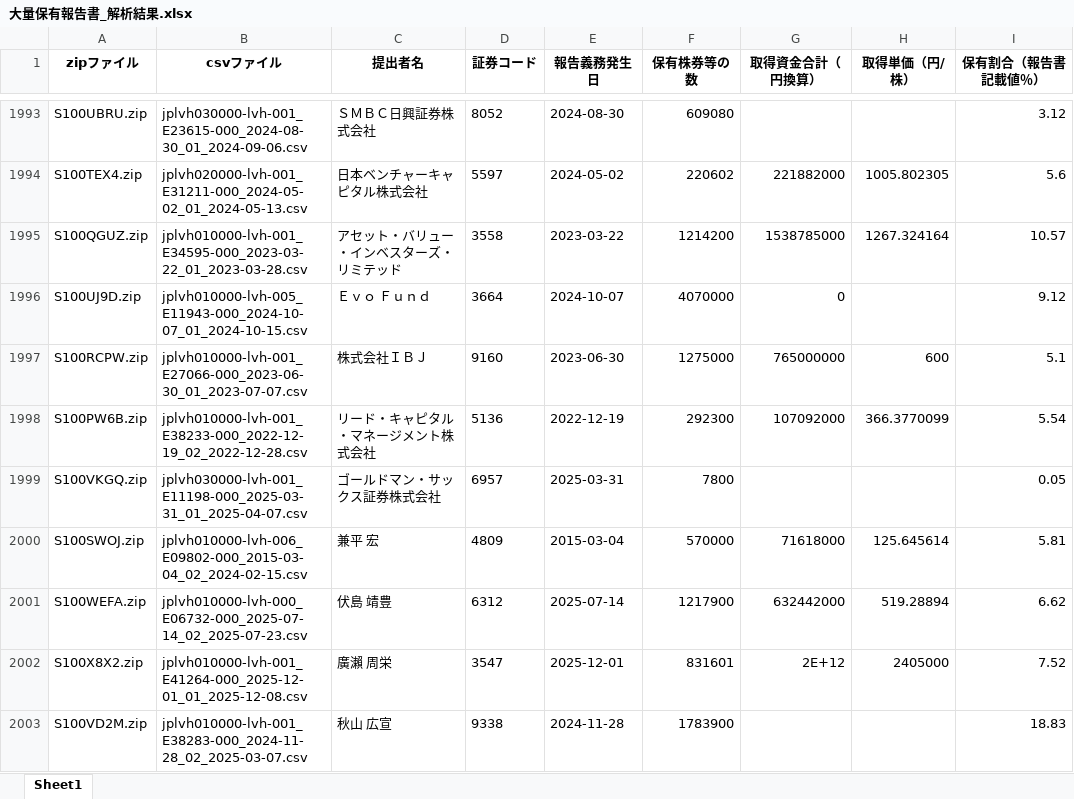
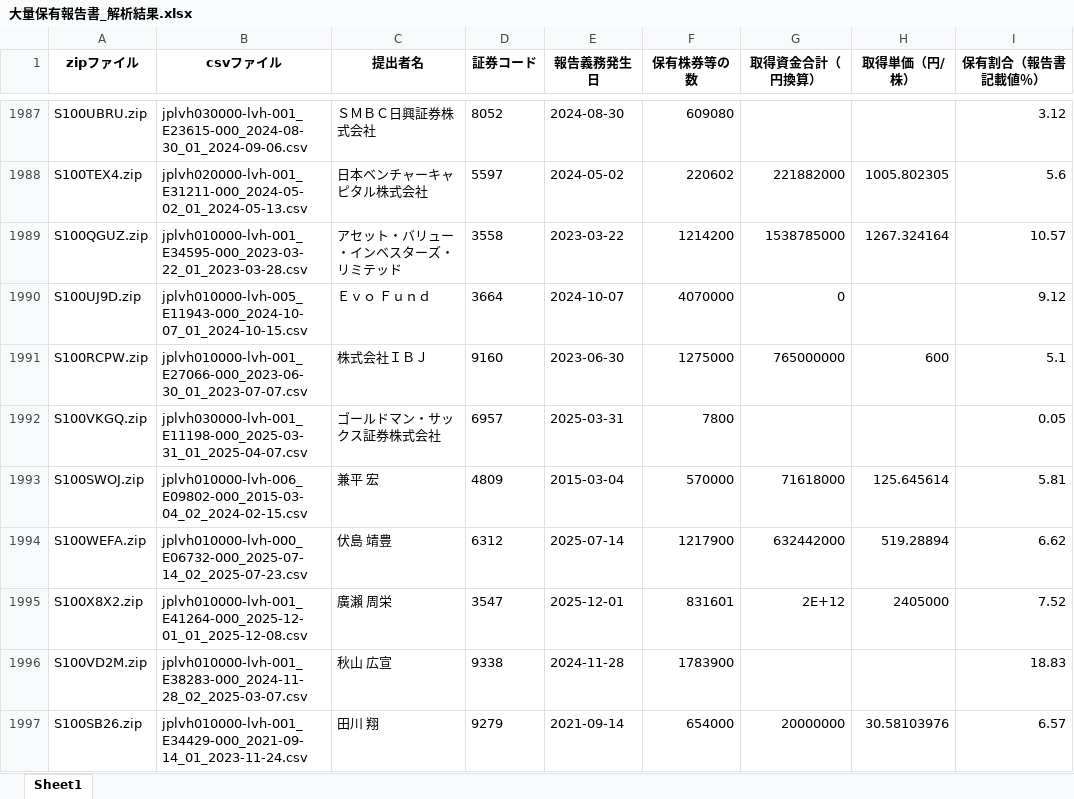
Before and after one commit to harubon1027-pixel/activist-results, an Excel workbook: docs/大量保有報告書_解析結果.xlsx, sheet Sheet1, drawn as a sheet; only a part is shown, gaps mark what is left out; the shorter side is filled out with more unchanged rows; values as stored, in another font and other column widths than the file's, no borders; the diff covers the shown part only; the diff names each change by its address in the sheet, - before the commit and + after, or states it on an @@ line.

```diff
--- a/docs/大量保有報告書_解析結果.xlsx (sheet Sheet1)
+++ b/docs/大量保有報告書_解析結果.xlsx (sheet Sheet1)
-row 1998: S100PW6B.zip | jplvh010000-lvh-001_E38233-000_2022-12-19_02_2022-12-28.csv | リード・キャピタル・マネージメント株式会社 | 5136 | 2022-12-19 | 292300 | 107092000 | 366.3770099 | 5.54
```
Also changed, not shown: 24 removed rows elsewhere in this sheet, docs/アクティビスト銘柄_資産判定.xlsx, docs/アクティビスト銘柄一覧.xlsx.
